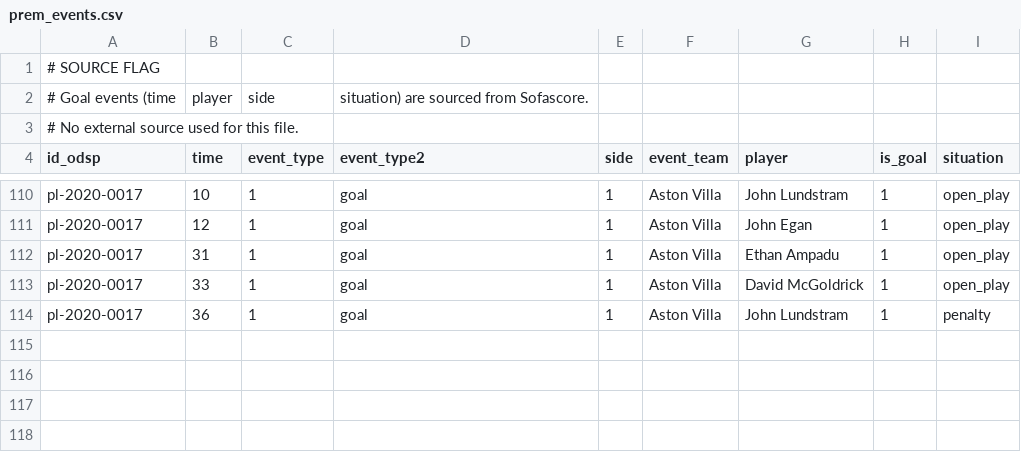
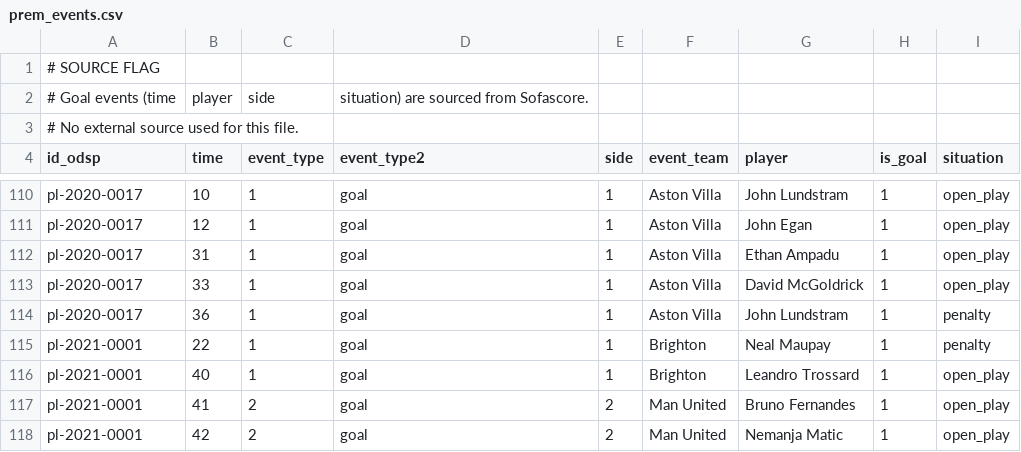
Before and after one commit to ReverseMomentum/TurnaroundIQ, a CSV file: stats/prem_events.csv, drawn as a sheet; only a part is shown, gaps mark what is left out; the diff names each change by its address in the sheet, - before the commit and + after, or states it on an @@ line.

Commit message:
Add Brighton vs Man United events (2021-03-06)

```diff
--- a/stats/prem_events.csv
+++ b/stats/prem_events.csv
+row 115: pl-2021-0001 | 22 | 1 | goal | 1 | Brighton | Neal Maupay | 1 | penalty
+row 116: pl-2021-0001 | 40 | 1 | goal | 1 | Brighton | Leandro Trossard | 1 | open_play
+row 117: pl-2021-0001 | 41 | 2 | goal | 2 | Man United | Bruno Fernandes | 1 | open_play
+row 118: pl-2021-0001 | 42 | 2 | goal | 2 | Man United | Nemanja Matic | 1 | open_play
```
